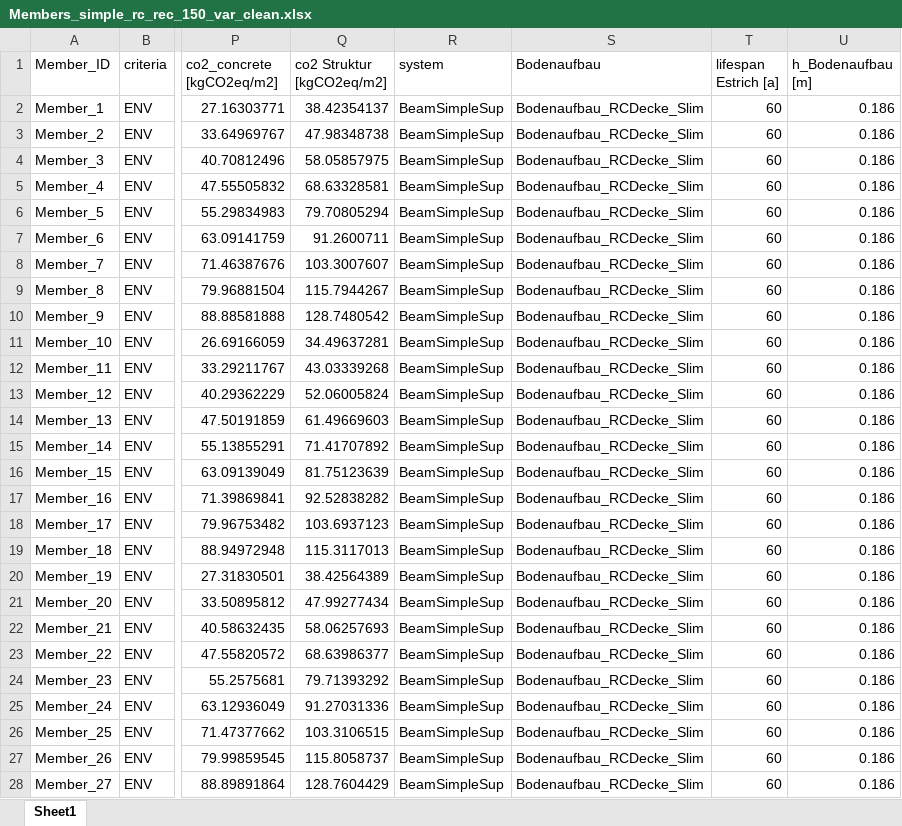
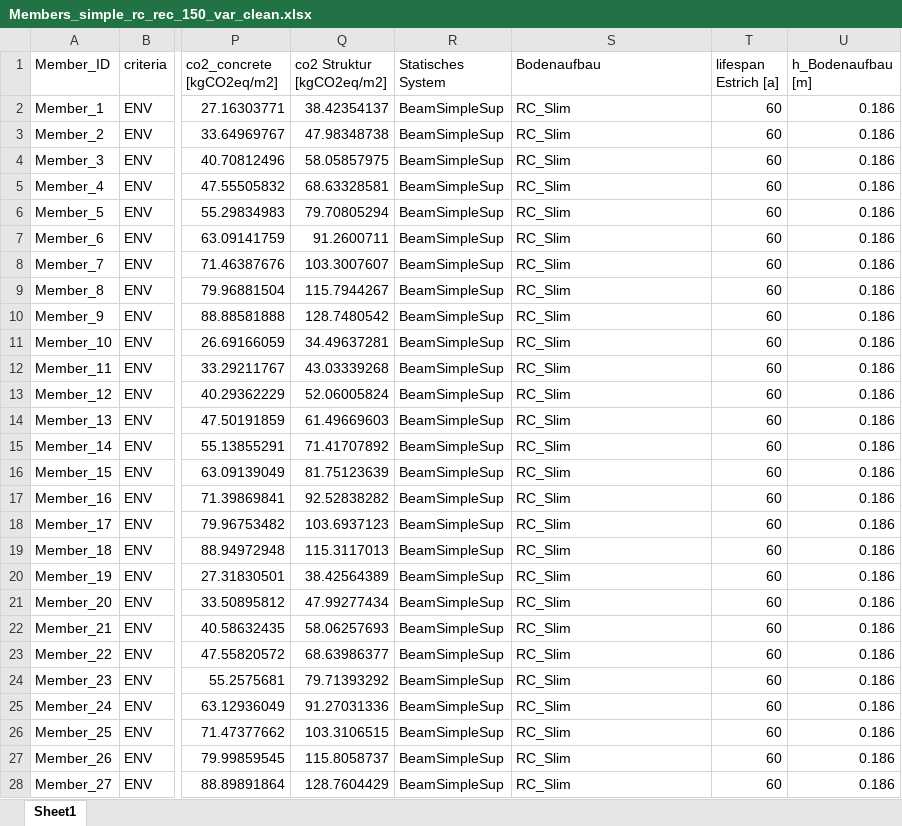
Before and after one commit to gat-dse/StustainabilityDrivenStructuralDesign, an Excel workbook: 260513_Betonartikel/Results/Members_simple_rc_rec_150_var_clean.xlsx, sheet Sheet1, drawn as a sheet; only a part is shown, gaps mark what is left out; values as stored, in another font and other column widths than the file's, no borders; the diff covers the shown part only; the diff names each change by its address in the sheet, - before the commit and + after, or states it on an @@ line.

```diff
--- a/260513_Betonartikel/Results/Members_simple_rc_rec_150_var_clean.xlsx (sheet Sheet1)
+++ b/260513_Betonartikel/Results/Members_simple_rc_rec_150_var_clean.xlsx (sheet Sheet1)
-R1: system
+R1: Statisches System
-S2:S28 (Bodenaufbau): Bodenaufbau_RCDecke_Slim
+S2:S28 (Bodenaufbau): RC_Slim
```
Also changed, not shown: 81 edited cells elsewhere in this sheet, 260513_Betonartikel/Results/Members_simple_rc_rib_150_clean.xlsx, Resultate/Members_rc_rec.xlsx, 37 other files.
